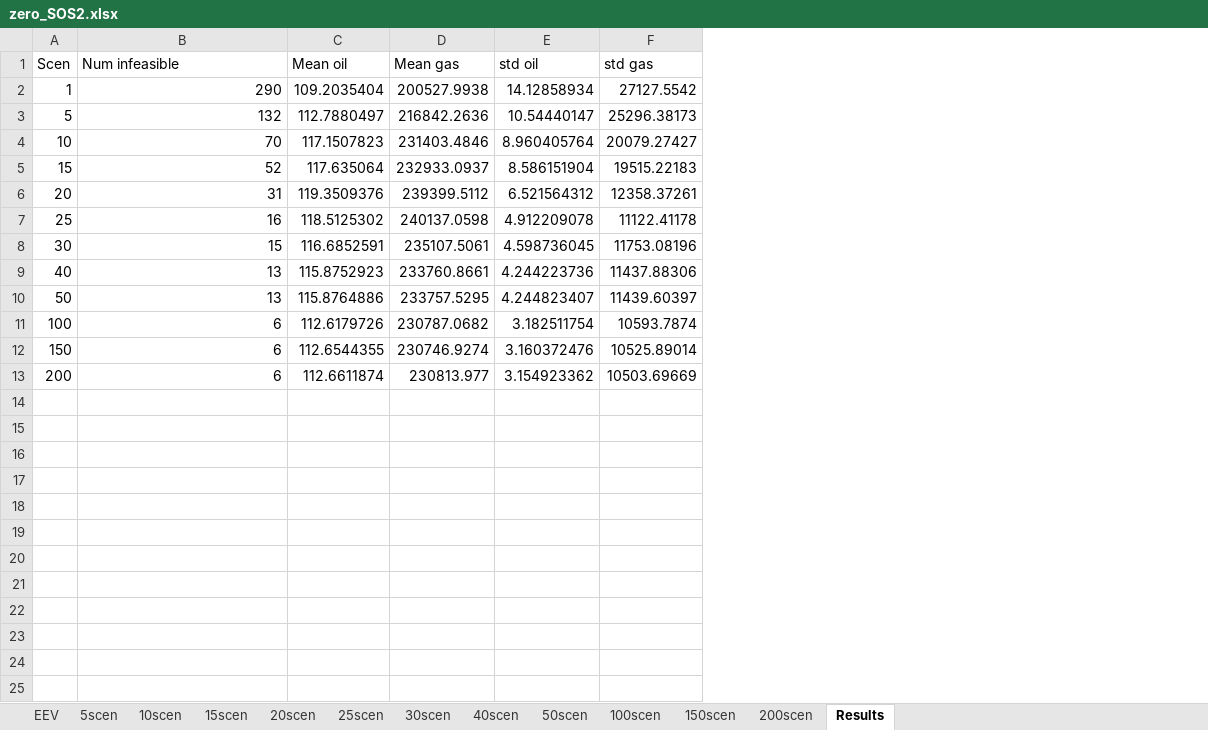
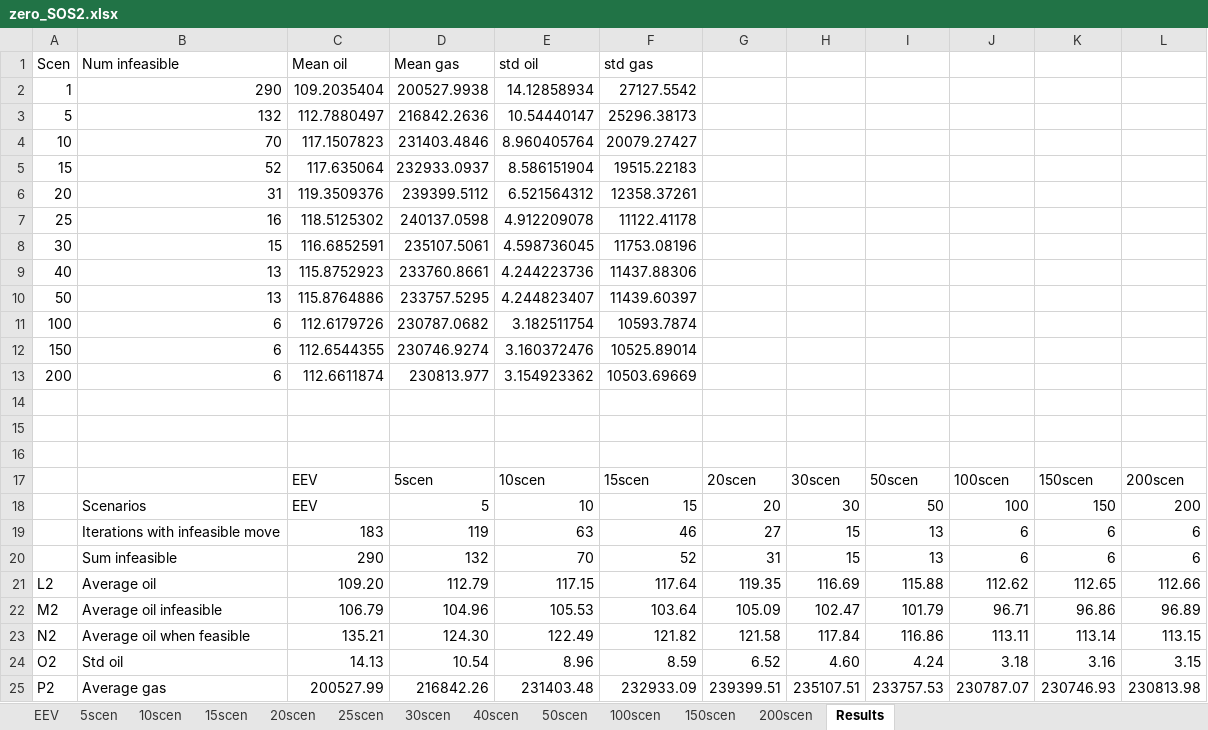
Before and after one commit to bendiw/OilOpt, an Excel workbook: results/robust_recourse_iterative/zero_SOS2.xlsx, sheet Results, drawn as a sheet; values as stored, in another font and other column widths than the file's, no borders; charts and pictures not drawn; the diff names each change by its address in the sheet, - before the commit and + after, or states it on an @@ line.

Commit message:
ads

```diff
--- a/results/robust_recourse_iterative/zero_SOS2.xlsx (sheet Results)
+++ b/results/robust_recourse_iterative/zero_SOS2.xlsx (sheet Results)
+column G, empty
+column H, empty
+column I, empty
+column J, empty
+column K, empty
+column L, empty
+row 14: (empty)
+row 15: (empty)
+row 16: (empty)
+row 17:  |  | EEV | 5scen | 10scen | 15scen | 20scen | 30scen | 50scen | 100scen | 150scen | 200scen
+row 18:  | Scenarios | EEV | 5 | 10 | 15 | 20 | 30 | 50 | 100 | 150 | 200
+row 19:  | Iterations with infeasible move | 183 | 119 | 63 | 46 | 27 | 15 | 13 | 6 | 6 | 6
+row 20:  | Sum infeasible | 290 | 132 | 70 | 52 | 31 | 15 | 13 | 6 | 6 | 6
+row 21: L2 | Average oil | 109.20 | 112.79 | 117.15 | 117.64 | 119.35 | 116.69 | 115.88 | 112.62 | 112.65 | 112.66
+row 22: M2 | Average oil infeasible | 106.79 | 104.96 | 105.53 | 103.64 | 105.09 | 102.47 | 101.79 | 96.71 | 96.86 | 96.89
+row 23: N2 | Average oil when feasible | 135.21 | 124.30 | 122.49 | 121.82 | 121.58 | 117.84 | 116.86 | 113.11 | 113.14 | 113.15
+row 24: O2 | Std oil | 14.13 | 10.54 | 8.96 | 8.59 | 6.52 | 4.60 | 4.24 | 3.18 | 3.16 | 3.15
+row 25: P2 | Average gas | 200527.99 | 216842.26 | 231403.48 | 232933.09 | 239399.51 | 235107.51 | 233757.53 | 230787.07 | 230746.93 | 230813.98
```
Also changed, not shown: sheet EEV, sheet 20scen, sheet 25scen, sheet 10scen, sheet 15scen, sheet 5scen, 6 more sheets, charts or pictures.
